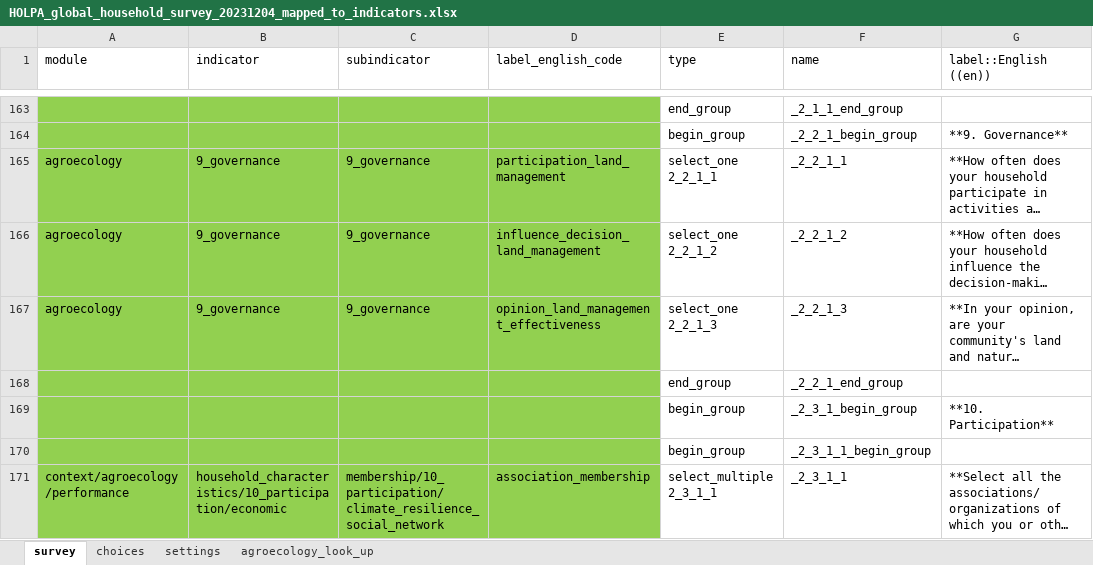
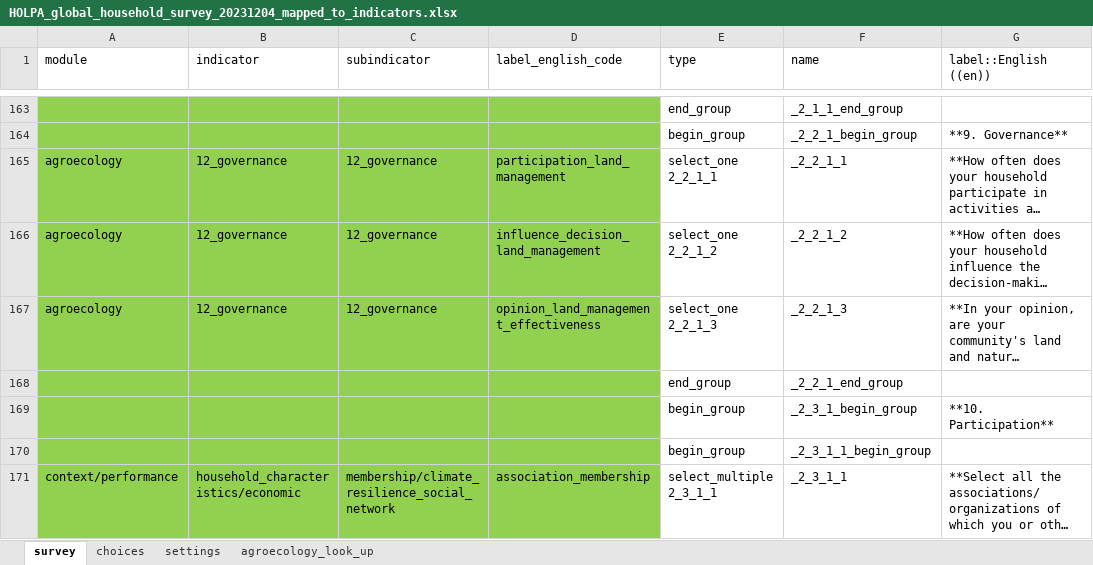
Before and after one commit to andreacsanchezb10/HOLPA, an Excel workbook: HOLPA_global_household_survey_20231204_mapped_to_indicators.xlsx, sheet survey, drawn as a sheet; only a part is shown, gaps mark what is left out; long unchanged cells end in …; values as stored, in another font and other column widths than the file's, no borders; the diff covers the shown part only; the diff names each change by its address in the sheet, - before the commit and + after, or states it on an @@ line.

```diff
--- a/HOLPA_global_household_survey_20231204_mapped_to_indicators.xlsx (sheet survey)
+++ b/HOLPA_global_household_survey_20231204_mapped_to_indicators.xlsx (sheet survey)
-B165:B167 (indicator): 9_governance
+B165:B167 (indicator): 12_governance
-C165:C167 (subindicator): 9_governance
+C165:C167 (subindicator): 12_governance
-A171 (module): context/agroecology/performance
+A171 (module): context/performance
-B171 (indicator): household_characteristics/10_participation/economic
+B171 (indicator): household_characteristics/economic
-C171 (subindicator): membership/10_participation/climate_resilience_social_network
+C171 (subindicator): membership/climate_resilience_social_network
```
Also changed, not shown: 111 edited cells elsewhere in this sheet, sheet agroecology_look_up, sheet choices, hidden cells, 1 other file.
